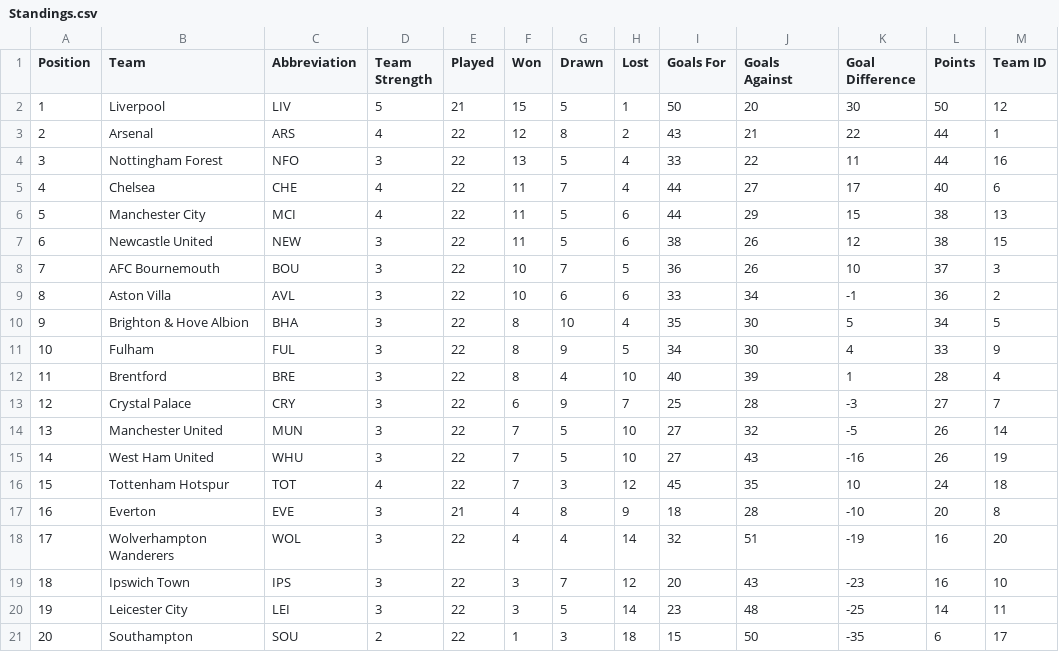
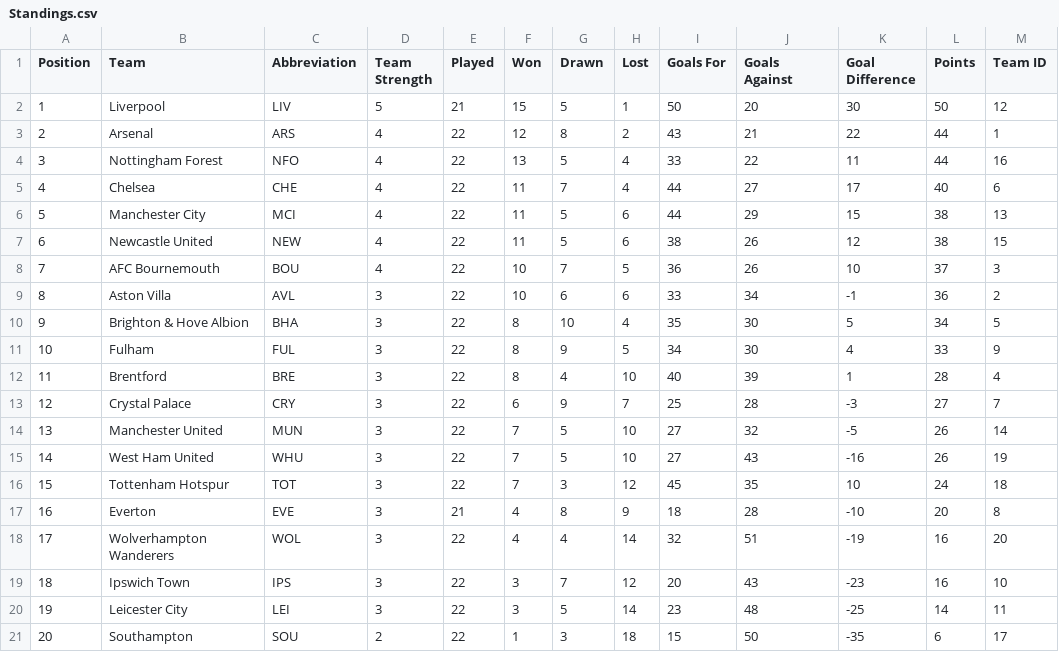
Before and after one commit to ARW4/FPL_Project, a CSV file: Standings.csv, drawn as a sheet.

```diff
--- a/Standings.csv
+++ b/Standings.csv
@@ -3,7 +3,7 @@
 2,"Arsenal","ARS",4,22,12,8,2,43,21,22,44,1
-3,"Nottingham Forest","NFO",3,22,13,5,4,33,22,11,44,16
+3,"Nottingham Forest","NFO",4,22,13,5,4,33,22,11,44,16
 4,"Chelsea","CHE",4,22,11,7,4,44,27,17,40,6
 5,"Manchester City","MCI",4,22,11,5,6,44,29,15,38,13
-6,"Newcastle United","NEW",3,22,11,5,6,38,26,12,38,15
-7,"AFC Bournemouth","BOU",3,22,10,7,5,36,26,10,37,3
+6,"Newcastle United","NEW",4,22,11,5,6,38,26,12,38,15
+7,"AFC Bournemouth","BOU",4,22,10,7,5,36,26,10,37,3
 8,"Aston Villa","AVL",3,22,10,6,6,33,34,-1,36,2
@@ -15,3 +15,3 @@
 14,"West Ham United","WHU",3,22,7,5,10,27,43,-16,26,19
-15,"Tottenham Hotspur","TOT",4,22,7,3,12,45,35,10,24,18
+15,"Tottenham Hotspur","TOT",3,22,7,3,12,45,35,10,24,18
 16,"Everton","EVE",3,21,4,8,9,18,28,-10,20,8
```
Also changed, not shown: Fixtures.csv, Player.csv.
